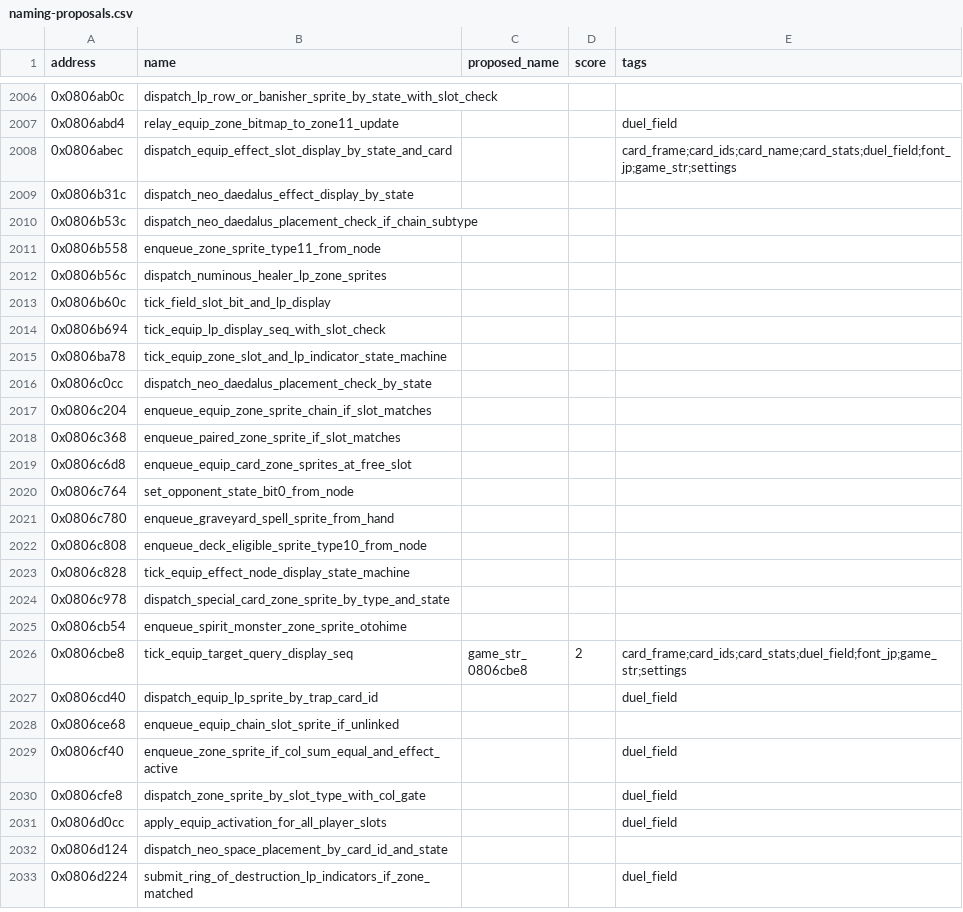
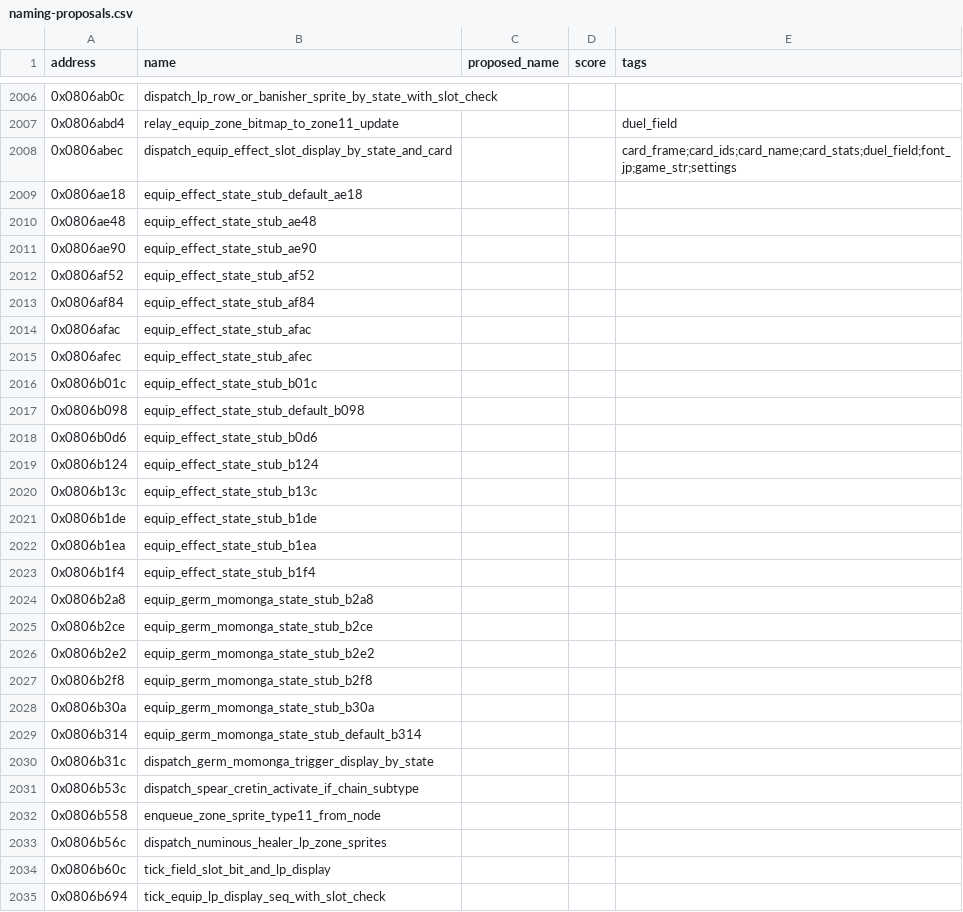
Before and after one commit to yusjoel/yugioh-ex2006-re, a CSV file: doc/dev/naming-proposals.csv, drawn as a sheet; only a part is shown, gaps mark what is left out; the shorter side is filled out with more unchanged rows.

```diff
--- a/doc/dev/naming-proposals.csv
+++ b/doc/dev/naming-proposals.csv
@@ -2008,4 +2008,25 @@ address,name,proposed_name,score,tags
 0x0806abec,dispatch_equip_effect_slot_display_by_state_and_card,,,card_frame;card_ids;card_name;card_stats;duel_field;font_jp;game_str;settings
-0x0806b31c,dispatch_neo_daedalus_effect_display_by_state,,,
-0x0806b53c,dispatch_neo_daedalus_placement_check_if_chain_subtype,,,
+0x0806ae18,equip_effect_state_stub_default_ae18,,,
+0x0806ae48,equip_effect_state_stub_ae48,,,
+0x0806ae90,equip_effect_state_stub_ae90,,,
+0x0806af52,equip_effect_state_stub_af52,,,
+0x0806af84,equip_effect_state_stub_af84,,,
+0x0806afac,equip_effect_state_stub_afac,,,
+0x0806afec,equip_effect_state_stub_afec,,,
+0x0806b01c,equip_effect_state_stub_b01c,,,
+0x0806b098,equip_effect_state_stub_default_b098,,,
+0x0806b0d6,equip_effect_state_stub_b0d6,,,
+0x0806b124,equip_effect_state_stub_b124,,,
+0x0806b13c,equip_effect_state_stub_b13c,,,
+0x0806b1de,equip_effect_state_stub_b1de,,,
+0x0806b1ea,equip_effect_state_stub_b1ea,,,
+0x0806b1f4,equip_effect_state_stub_b1f4,,,
+0x0806b2a8,equip_germ_momonga_state_stub_b2a8,,,
+0x0806b2ce,equip_germ_momonga_state_stub_b2ce,,,
+0x0806b2e2,equip_germ_momonga_state_stub_b2e2,,,
+0x0806b2f8,equip_germ_momonga_state_stub_b2f8,,,
+0x0806b30a,equip_germ_momonga_state_stub_b30a,,,
+0x0806b314,equip_germ_momonga_state_stub_default_b314,,,
+0x0806b31c,dispatch_germ_momonga_trigger_display_by_state,,,
+0x0806b53c,dispatch_spear_cretin_activate_if_chain_subtype,,,
 0x0806b558,enqueue_zone_sprite_type11_from_node,,,
```
Also changed, not shown: 11 other files.
